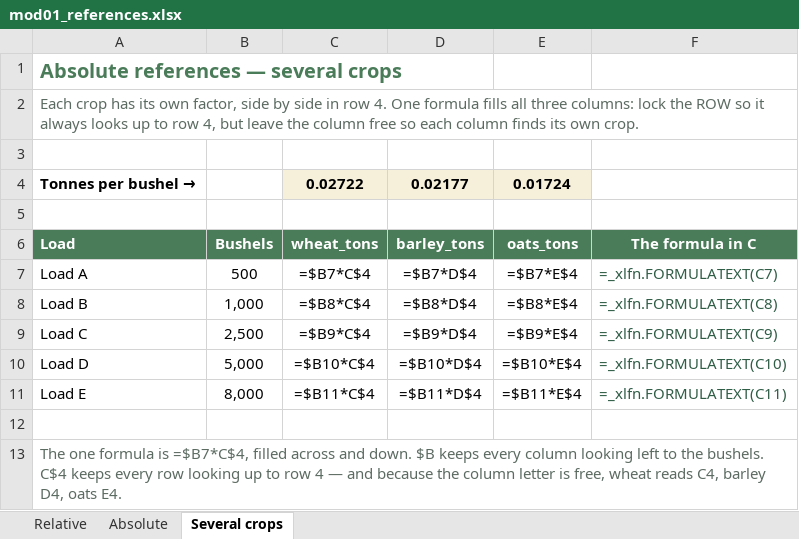
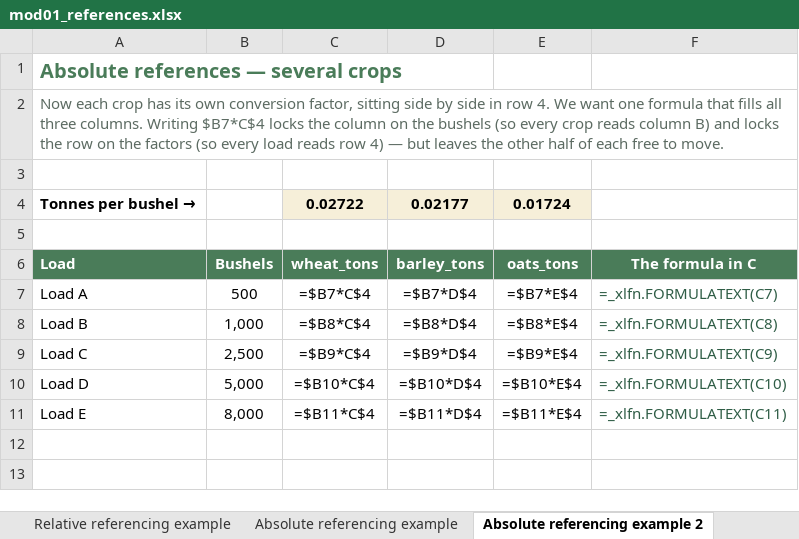
Before and after one commit to peterJslade/arec261-textbook, an Excel workbook: textbook_examples/mod01_references.xlsx, sheet Absolute referencing example 2, drawn as a sheet; values as stored, in another font and other column widths than the file's, no borders; formulas without a stored value are shown as written; the diff names each change by its address in the sheet, - before the commit and + after, or states it on an @@ line.

```diff
--- a/textbook_examples/mod01_references.xlsx (sheet Absolute referencing example 2)
+++ b/textbook_examples/mod01_references.xlsx (sheet Absolute referencing example 2)
-sheet tab: Relative
+sheet tab: Relative referencing example
-sheet tab: Absolute
+sheet tab: Absolute referencing example
-sheet tab: Several crops
+sheet tab: Absolute referencing example 2
-A2: Each crop has its own factor, side by side in row 4. One formula fills all three columns: lock the ROW so it always looks up to row 4, but leave the column free so each column finds its own crop.
+A2: Now each crop has its own conversion factor, sitting side by side in row 4. We want one formula that fills all three columns. Writing $B7*C$4 locks the column on the bushels (so every crop reads column B) and locks the row on the factors (so every load reads row 4) — but leaves the other half of each free to move.
-row 12: (empty)
-row 13: The one formula is =$B7*C$4, filled across and down. $B keeps every column looking left to the bushels. C$4 keeps every row looking up to row 4 — and because the column letter is free, wheat reads C4, barley D4, oats E4.
```
Also changed, not shown: sheet Relative referencing example, sheet Absolute referencing example, textbook_examples/mod01_cell_formatting.xlsx, 1 other file.
